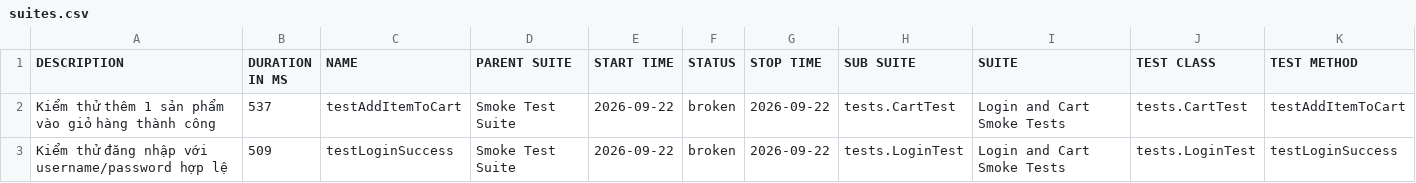
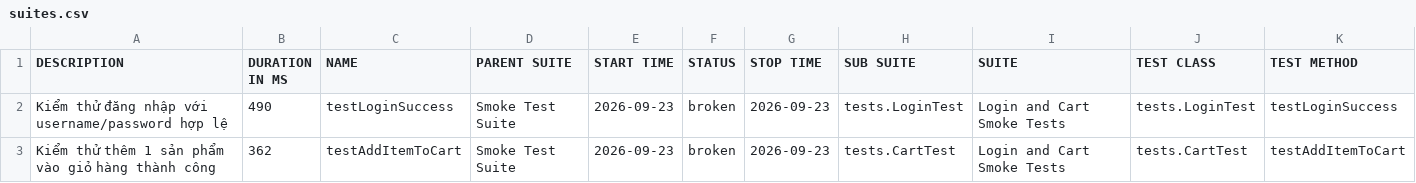
Before and after one commit to binhnguyen1406/bt_buoi11, a CSV file: data/suites.csv, drawn as a sheet.

```diff
--- a/data/suites.csv
+++ b/data/suites.csv
@@ -1,3 +1,3 @@
 "DESCRIPTION","DURATION IN MS","NAME","PARENT SUITE","START TIME","STATUS","STOP TIME","SUB SUITE","SUITE","TEST CLASS","TEST METHOD"
-"Kiểm thử thêm 1 sản phẩm vào giỏ hàng thành công","537","testAddItemToCart","Smoke Test Suite","2026-09-22","broken","2026-09-22","tests.CartTest","Login and Cart Smoke Tests","tests.CartTest","testAddItemToCart"
-"Kiểm thử đăng nhập với username/password hợp lệ","509","testLoginSuccess","Smoke Test Suite","2026-09-22","broken","2026-09-22","tests.LoginTest","Login and Cart Smoke Tests","tests.LoginTest","testLoginSuccess"
+"Kiểm thử đăng nhập với username/password hợp lệ","490","testLoginSuccess","Smoke Test Suite","2026-09-23","broken","2026-09-23","tests.LoginTest","Login and Cart Smoke Tests","tests.LoginTest","testLoginSuccess"
+"Kiểm thử thêm 1 sản phẩm vào giỏ hàng thành công","362","testAddItemToCart","Smoke Test Suite","2026-09-23","broken","2026-09-23","tests.CartTest","Login and Cart Smoke Tests","tests.CartTest","testAddItemToCart"
```
Also changed, not shown: 43 other files.
